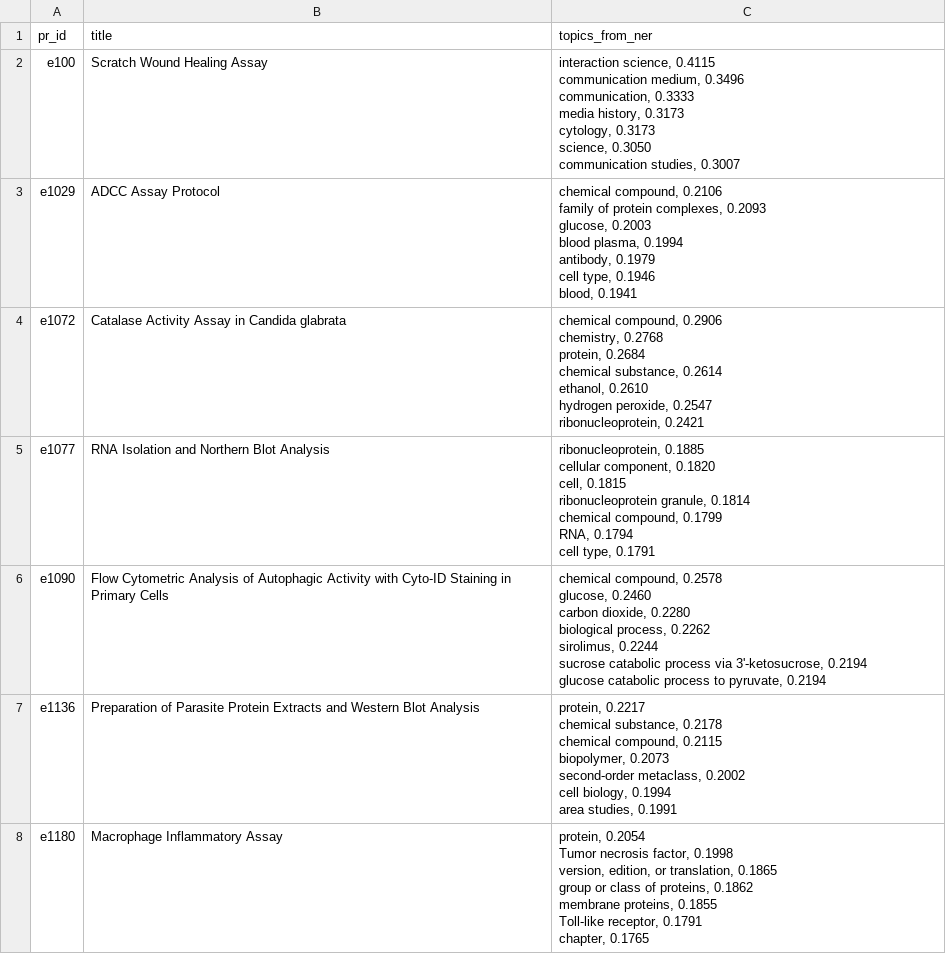
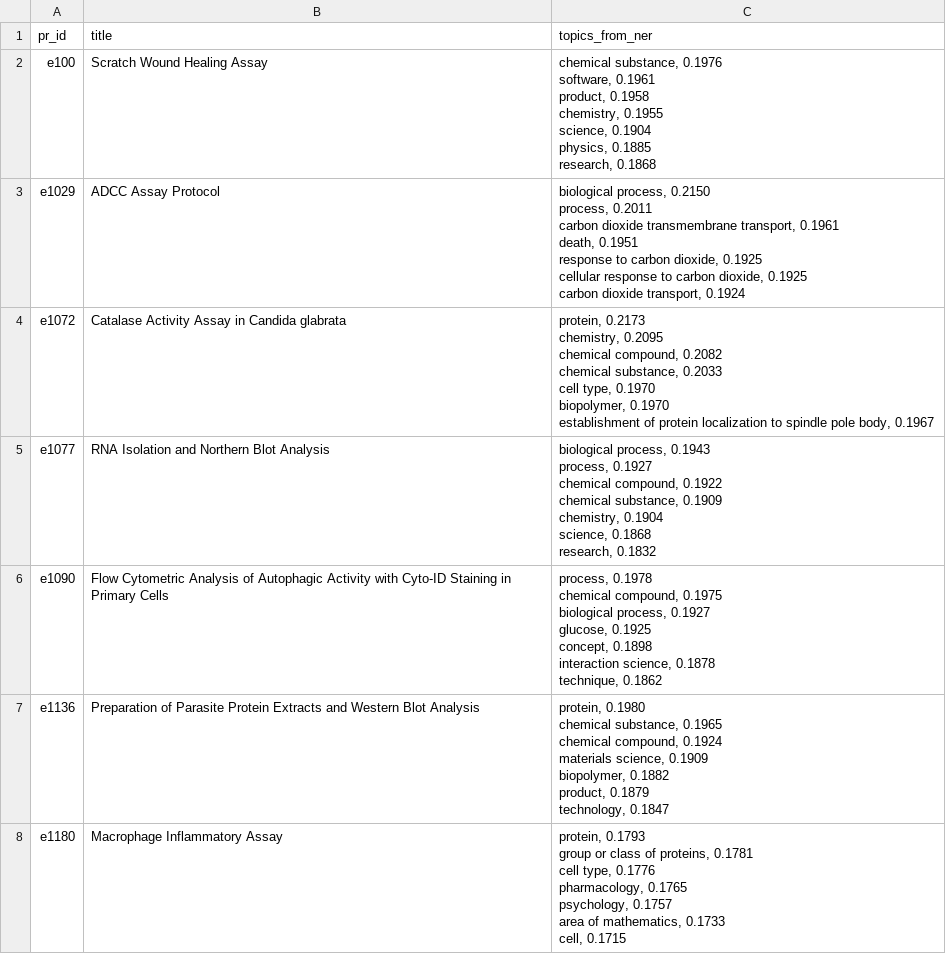
Before and after one commit to weso-edma/hercules-challenge-protocols, a CSV file: results/5_ner_topic_extraction/df_with_ner_topics.csv, drawn as a sheet; only a part is shown; the diff covers the shown part only.

```diff
--- a/results/5_ner_topic_extraction/df_with_ner_topics.csv
+++ b/results/5_ner_topic_extraction/df_with_ner_topics.csv
@@ -1,50 +1,50 @@
 pr_id,title,topics_from_ner
-e100,Scratch Wound Healing Assay,"interaction science, 0.4115
-communication medium, 0.3496
-communication, 0.3333
-media history, 0.3173
-cytology, 0.3173
-science, 0.3050
-communication studies, 0.3007"
-e1029,ADCC Assay Protocol,"chemical compound, 0.2106
-family of protein complexes, 0.2093
-glucose, 0.2003
-blood plasma, 0.1994
-antibody, 0.1979
-cell type, 0.1946
-blood, 0.1941"
-e1072,Catalase Activity Assay in Candida glabrata,"chemical compound, 0.2906
-chemistry, 0.2768
-protein, 0.2684
-chemical substance, 0.2614
-ethanol, 0.2610
-hydrogen peroxide, 0.2547
-ribonucleoprotein, 0.2421"
-e1077,RNA Isolation and Northern Blot Analysis,"ribonucleoprotein, 0.1885
-cellular component, 0.1820
-cell, 0.1815
-ribonucleoprotein granule, 0.1814
-chemical compound, 0.1799
-RNA, 0.1794
-cell type, 0.1791"
-e1090,Flow Cytometric Analysis of Autophagic Activity with Cyto-ID Staining in Primary Cells,"chemical compound, 0.2578
-glucose, 0.2460
-carbon dioxide, 0.2280
-biological process, 0.2262
-sirolimus, 0.2244
-sucrose catabolic process via 3'-ketosucrose, 0.2194
-glucose catabolic process to pyruvate, 0.2194"
-e1136,Preparation of Parasite Protein Extracts and Western Blot Analysis,"protein, 0.2217
-chemical substance, 0.2178
-chemical compound, 0.2115
-biopolymer, 0.2073
-second-order metaclass, 0.2002
-cell biology, 0.1994
-area studies, 0.1991"
-e1180,Macrophage Inflammatory Assay,"protein, 0.2054
-Tumor necrosis factor, 0.1998
-version, edition, or translation, 0.1865
-group or class of proteins, 0.1862
-membrane proteins, 0.1855
-Toll-like receptor, 0.1791
-chapter, 0.1765"
+e100,Scratch Wound Healing Assay,"chemical substance, 0.1976
+software, 0.1961
+product, 0.1958
+chemistry, 0.1955
+science, 0.1904
+physics, 0.1885
+research, 0.1868"
+e1029,ADCC Assay Protocol,"biological process, 0.2150
+process, 0.2011
+carbon dioxide transmembrane transport, 0.1961
+death, 0.1951
+response to carbon dioxide, 0.1925
+cellular response to carbon dioxide, 0.1925
+carbon dioxide transport, 0.1924"
+e1072,Catalase Activity Assay in Candida glabrata,"protein, 0.2173
+chemistry, 0.2095
+chemical compound, 0.2082
+chemical substance, 0.2033
+cell type, 0.1970
+biopolymer, 0.1970
+establishment of protein localization to spindle pole body, 0.1967"
+e1077,RNA Isolation and Northern Blot Analysis,"biological process, 0.1943
+process, 0.1927
+chemical compound, 0.1922
+chemical substance, 0.1909
+chemistry, 0.1904
+science, 0.1868
+research, 0.1832"
+e1090,Flow Cytometric Analysis of Autophagic Activity with Cyto-ID Staining in Primary Cells,"process, 0.1978
+chemical compound, 0.1975
+biological process, 0.1927
+glucose, 0.1925
+concept, 0.1898
+interaction science, 0.1878
+technique, 0.1862"
+e1136,Preparation of Parasite Protein Extracts and Western Blot Analysis,"protein, 0.1980
+chemical substance, 0.1965
+chemical compound, 0.1924
+materials science, 0.1909
+biopolymer, 0.1882
+product, 0.1879
+technology, 0.1847"
+e1180,Macrophage Inflammatory Assay,"protein, 0.1793
+group or class of proteins, 0.1781
+cell type, 0.1776
+pharmacology, 0.1765
+psychology, 0.1757
+area of mathematics, 0.1733
+cell, 0.1715"
```
Also changed, not shown: 93 edited cells elsewhere in this file, 2 other files.
